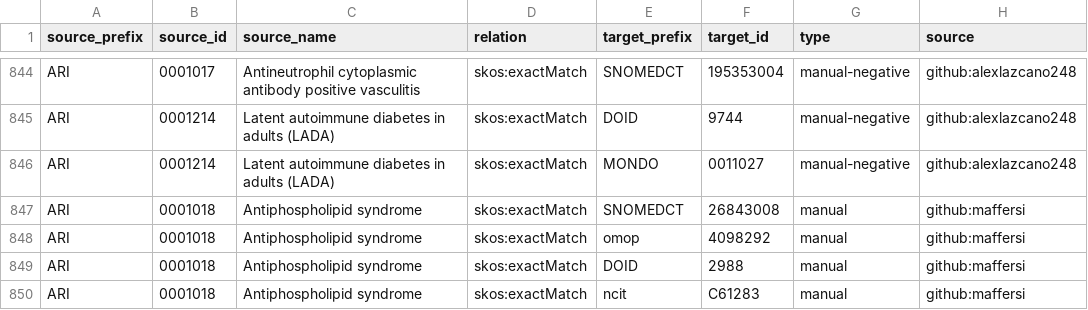
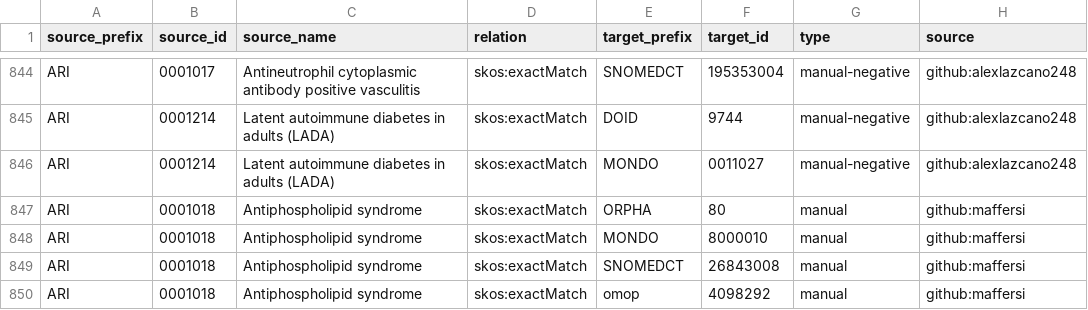
Before and after one commit to KrishnaTO/ARI, a TSV file: mappings/ari.equivalencies.tsv, drawn as a sheet; only a part is shown, gaps mark what is left out; the shorter side is filled out with more unchanged rows.

```diff
--- a/mappings/ari.equivalencies.tsv
+++ b/mappings/ari.equivalencies.tsv
@@ -846,2 +846,4 @@ ARI	0001214	Latent autoimmune diabetes in adults (LADA)	skos:exactMatch	DOID	974
 ARI	0001214	Latent autoimmune diabetes in adults (LADA)	skos:exactMatch	MONDO	0011027	manual-negative	github:alexlazcano248
+ARI	0001018	Antiphospholipid syndrome	skos:exactMatch	ORPHA	80	manual	github:maffersi
+ARI	0001018	Antiphospholipid syndrome	skos:exactMatch	MONDO	8000010	manual	github:maffersi
 ARI	0001018	Antiphospholipid syndrome	skos:exactMatch	SNOMEDCT	26843008	manual	github:maffersi
```
Also changed, not shown: mappings/ari.sssom.tsv, 1 other file.
